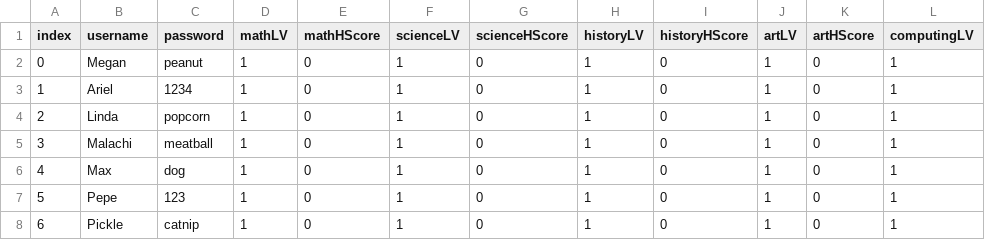
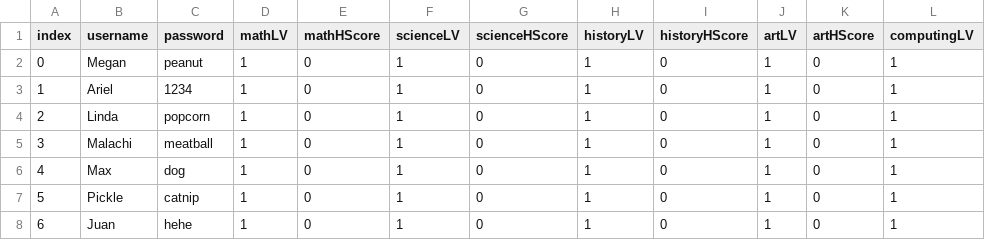
Before and after one commit to MrBones-Real/FC-308-Assignment-2, a CSV file: users.csv, drawn as a sheet; only a part is shown; the diff names each change by its address in the sheet, - before the commit and + after, or states it on an @@ line.

```diff
--- a/users.csv
+++ b/users.csv
-B7 (username): Pepe
+B7 (username): Pickle
-C7 (password): 123
+C7 (password): catnip
-B8 (username): Pickle
+B8 (username): Juan
-C8 (password): catnip
+C8 (password): hehe
```
Also changed, not shown: 1 other file.
